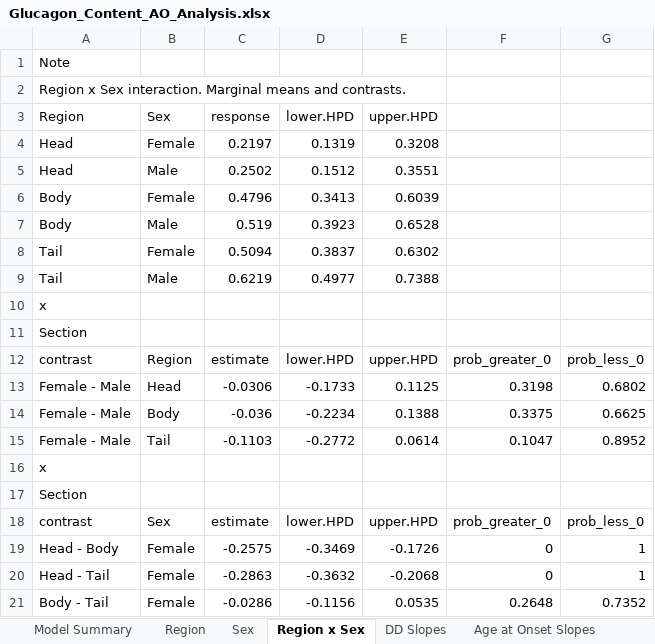
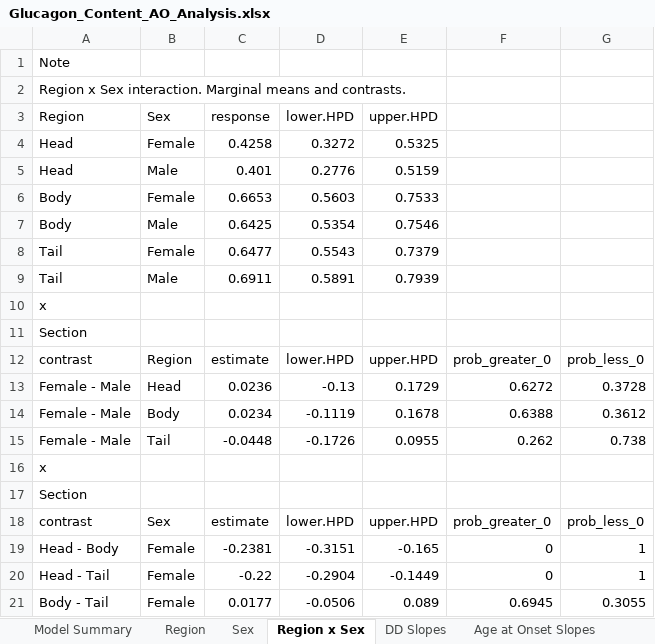
Before and after one commit to FreybergLab/nPOD-Project, an Excel workbook: Results/Glucagon Proportions/Glucagon_Content_AO_Analysis.xlsx, sheet Region x Sex, drawn as a sheet; only a part is shown; values as stored, in another font and other column widths than the file's, no borders; removed rows and columns are numbered as before the commit, all else as after; the diff covers the shown part only; the diff names each change by its address in the sheet, - before the commit and + after, or states it on an @@ line.

```diff
--- a/Results/Glucagon Proportions/Glucagon_Content_AO_Analysis.xlsx (sheet Region x Sex)
+++ b/Results/Glucagon Proportions/Glucagon_Content_AO_Analysis.xlsx (sheet Region x Sex)
-C4 (response): 0.2197
+C4 (response): 0.4258
-D4 (lower.HPD): 0.1319
+D4 (lower.HPD): 0.3272
-E4 (upper.HPD): 0.3208
+E4 (upper.HPD): 0.5325
-C5 (response): 0.2502
+C5 (response): 0.401
-D5 (lower.HPD): 0.1512
+D5 (lower.HPD): 0.2776
-E5 (upper.HPD): 0.3551
+E5 (upper.HPD): 0.5159
-C6 (response): 0.4796
+C6 (response): 0.6653
-D6 (lower.HPD): 0.3413
+D6 (lower.HPD): 0.5603
-E6 (upper.HPD): 0.6039
+E6 (upper.HPD): 0.7533
-C7 (response): 0.519
+C7 (response): 0.6425
-D7 (lower.HPD): 0.3923
+D7 (lower.HPD): 0.5354
-E7 (upper.HPD): 0.6528
+E7 (upper.HPD): 0.7546
-C8 (response): 0.5094
+C8 (response): 0.6477
-D8 (lower.HPD): 0.3837
+D8 (lower.HPD): 0.5543
-E8 (upper.HPD): 0.6302
+E8 (upper.HPD): 0.7379
-C9 (response): 0.6219
+C9 (response): 0.6911
-D9 (lower.HPD): 0.4977
+D9 (lower.HPD): 0.5891
-E9 (upper.HPD): 0.7388
+E9 (upper.HPD): 0.7939
-row 13: Female - Male | Head | -0.0306 | -0.1733 | 0.1125 | 0.3198 | 0.6802
-row 14: Female - Male | Body | -0.036 | -0.2234 | 0.1388 | 0.3375 | 0.6625
-row 15: Female - Male | Tail | -0.1103 | -0.2772 | 0.0614 | 0.1047 | 0.8952
+row 13: Female - Male | Head | 0.0236 | -0.13 | 0.1729 | 0.6272 | 0.3728
+row 14: Female - Male | Body | 0.0234 | -0.1119 | 0.1678 | 0.6388 | 0.3612
+row 15: Female - Male | Tail | -0.0448 | -0.1726 | 0.0955 | 0.262 | 0.738
-C19 (response): -0.2575
+C19 (response): -0.2381
-D19 (lower.HPD): -0.3469
+D19 (lower.HPD): -0.3151
-E19 (upper.HPD): -0.1726
+E19 (upper.HPD): -0.165
-C20 (response): -0.2863
+C20 (response): -0.22
-D20 (lower.HPD): -0.3632
+D20 (lower.HPD): -0.2904
-E20 (upper.HPD): -0.2068
+E20 (upper.HPD): -0.1449
-row 21: Body - Tail | Female | -0.0286 | -0.1156 | 0.0535 | 0.2648 | 0.7352
+row 21: Body - Tail | Female | 0.0177 | -0.0506 | 0.089 | 0.6945 | 0.3055
```
Also changed, not shown: 1 added row, 1 removed row and 6 edited cells elsewhere in this sheet, sheet Age at Onset Slopes, sheet DD x Region x Age at Onset, sheet DD Slopes, sheet DD x Region x Islet, sheet Pairwise Region x Sex, sheet Islet Size Slopes, 2 more sheets.
